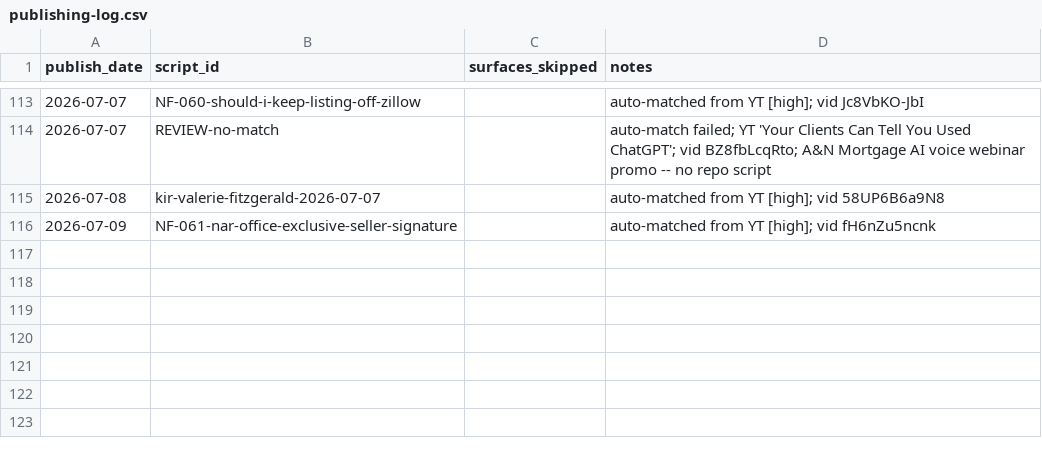
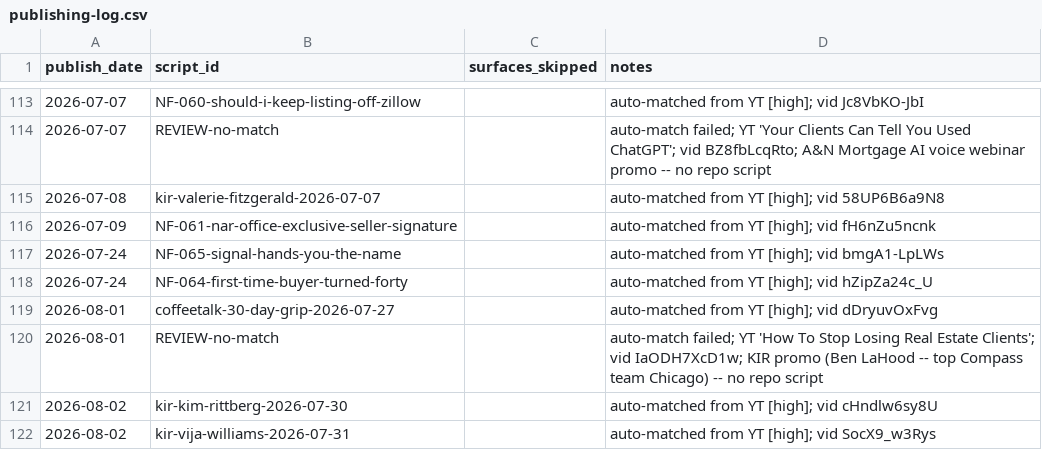
Before and after one commit to delfinparis/video-strategy-to-grow-dj-brand, a CSV file: data/publishing-log.csv, drawn as a sheet; only a part is shown, gaps mark what is left out; the diff names each change by its address in the sheet, - before the commit and + after, or states it on an @@ line.

```diff
--- a/data/publishing-log.csv
+++ b/data/publishing-log.csv
+row 117: 2026-07-24 | NF-065-signal-hands-you-the-name |  | auto-matched from YT [high]; vid bmgA1-LpLWs
+row 118: 2026-07-24 | NF-064-first-time-buyer-turned-forty |  | auto-matched from YT [high]; vid hZipZa24c_U
+row 119: 2026-08-01 | coffeetalk-30-day-grip-2026-07-27 |  | auto-matched from YT [high]; vid dDryuvOxFvg
+row 120: 2026-08-01 | REVIEW-no-match |  | auto-match failed; YT 'How To Stop Losing Real Estate Clients'; vid IaODH7XcD1w; KIR promo (Ben LaHood -- top Compass team Chicago) -- no repo script
+row 121: 2026-08-02 | kir-kim-rittberg-2026-07-30 |  | auto-matched from YT [high]; vid cHndlw6sy8U
+row 122: 2026-08-02 | kir-vija-williams-2026-07-31 |  | auto-matched from YT [high]; vid SocX9_w3Rys
```
Also changed, not shown: 8 other files.
